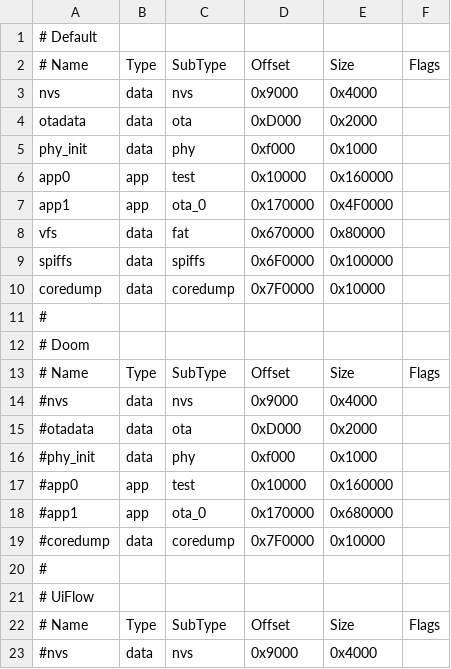
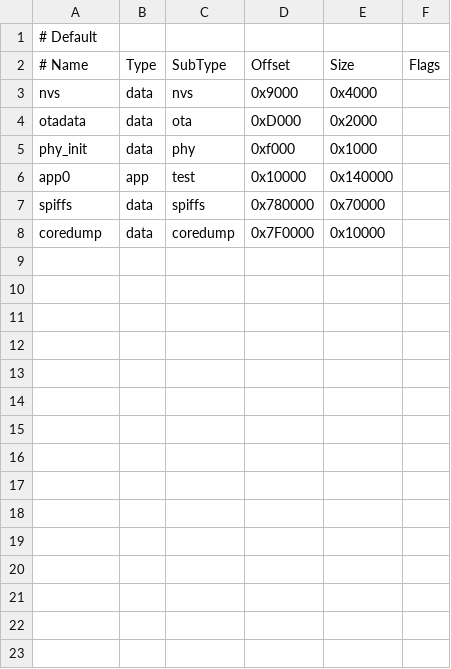
Before and after one commit to bmorcelli/Launcher, a CSV file: support_files/custom_8Mb.csv, drawn as a sheet; only a part is shown; the diff covers the shown part only.

```diff
--- a/support_files/custom_8Mb.csv
+++ b/support_files/custom_8Mb.csv
@@ -5,19 +5,4 @@ otadata,  data, ota,     0xD000,   0x2000,
 phy_init, data, phy,     0xf000,   0x1000,
-app0,     app,  test,    0x10000,  0x160000,
-app1,     app,  ota_0,   0x170000, 0x4F0000,
-vfs,      data, fat,     0x670000, 0x80000,
-spiffs,   data, spiffs,  0x6F0000, 0x100000,
+app0,     app,  test,    0x10000,  0x140000,
+spiffs,   data, spiffs,  0x780000, 0x70000,
 coredump, data, coredump,0x7F0000, 0x10000,
-#
-# Doom, , , , ,
-# Name,   Type, SubType, Offset,   Size, Flags
-#nvs,      data, nvs,     0x9000,   0x4000,
-#otadata,  data, ota,     0xD000,   0x2000,
-#phy_init, data, phy,     0xf000,   0x1000,
-#app0,     app,  test,    0x10000,  0x160000,
-#app1,     app,  ota_0,   0x170000, 0x680000,
-#coredump, data, coredump,0x7F0000, 0x10000,
-#
-# UiFlow, , , , ,
-# Name,   Type, SubType, Offset,   Size, Flags
-#nvs,      data, nvs,     0x9000,   0x4000,
```
Also changed, not shown: 16 removed rows elsewhere in this file, support_files/custom_16Mb.csv, support_files/custom_4Mb.csv, 30 other files.
